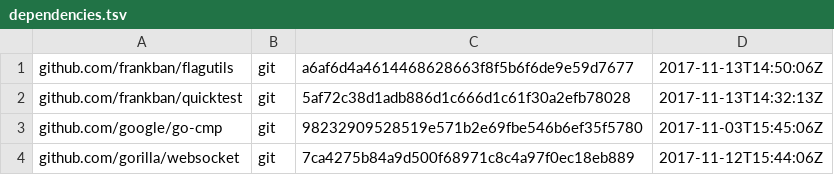
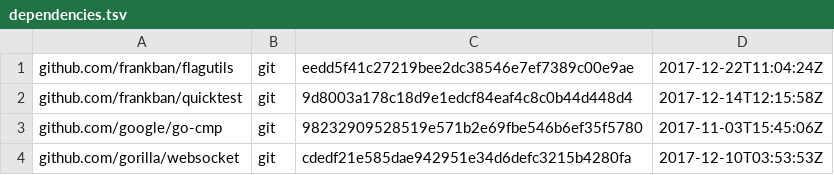
Before and after one commit to juju/guiproxy, a TSV file: dependencies.tsv, drawn as a sheet.

Commit message:
Update dependencies.

```diff
--- a/dependencies.tsv
+++ b/dependencies.tsv
@@ -1,4 +1,4 @@
-github.com/frankban/flagutils	git	a6af6d4a4614468628663f8f5b6f6de9e59d7677	2017-11-13T14:50:06Z
-github.com/frankban/quicktest	git	5af72c38d1adb886d1c666d1c61f30a2efb78028	2017-11-13T14:32:13Z
+github.com/frankban/flagutils	git	eedd5f41c27219bee2dc38546e7ef7389c00e9ae	2017-12-22T11:04:24Z
+github.com/frankban/quicktest	git	9d8003a178c18d9e1edcf84eaf4c8c0b44d448d4	2017-12-14T12:15:58Z
 github.com/google/go-cmp	git	98232909528519e571b2e69fbe546b6ef35f5780	2017-11-03T15:45:06Z
-github.com/gorilla/websocket	git	7ca4275b84a9d500f68971c8c4a97f0ec18eb889	2017-11-12T15:44:06Z
+github.com/gorilla/websocket	git	cdedf21e585dae942951e34d6defc3215b4280fa	2017-12-10T03:53:53Z
```
